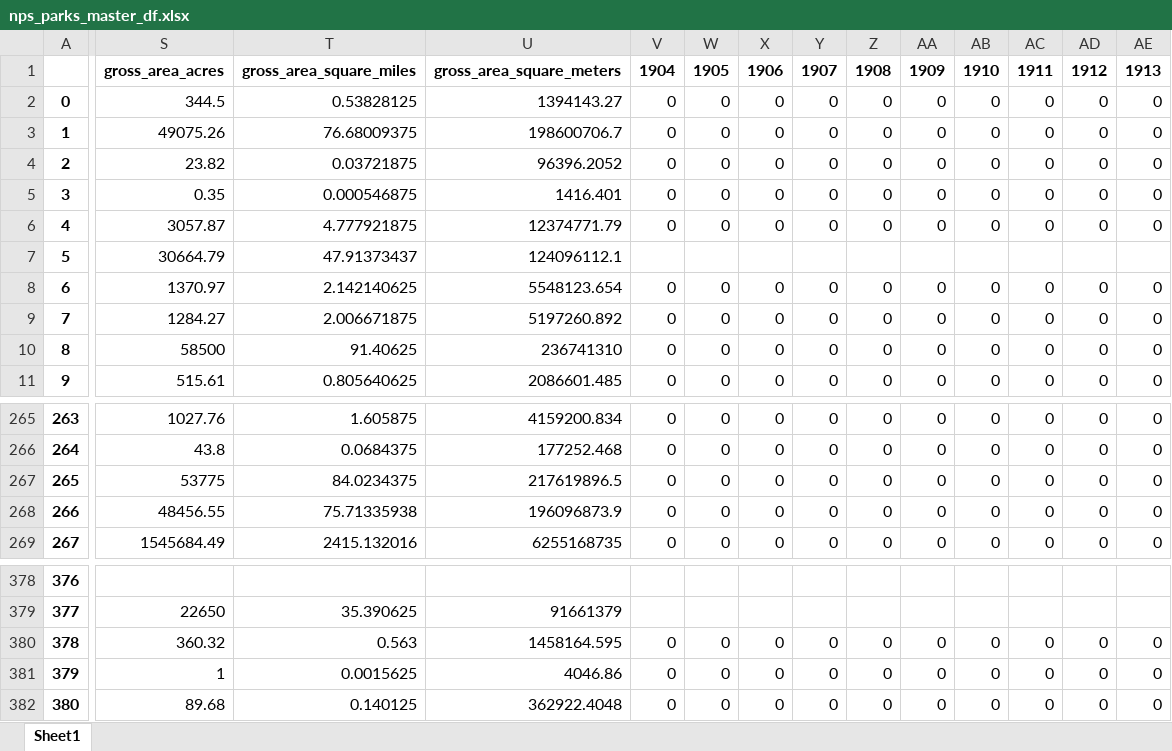
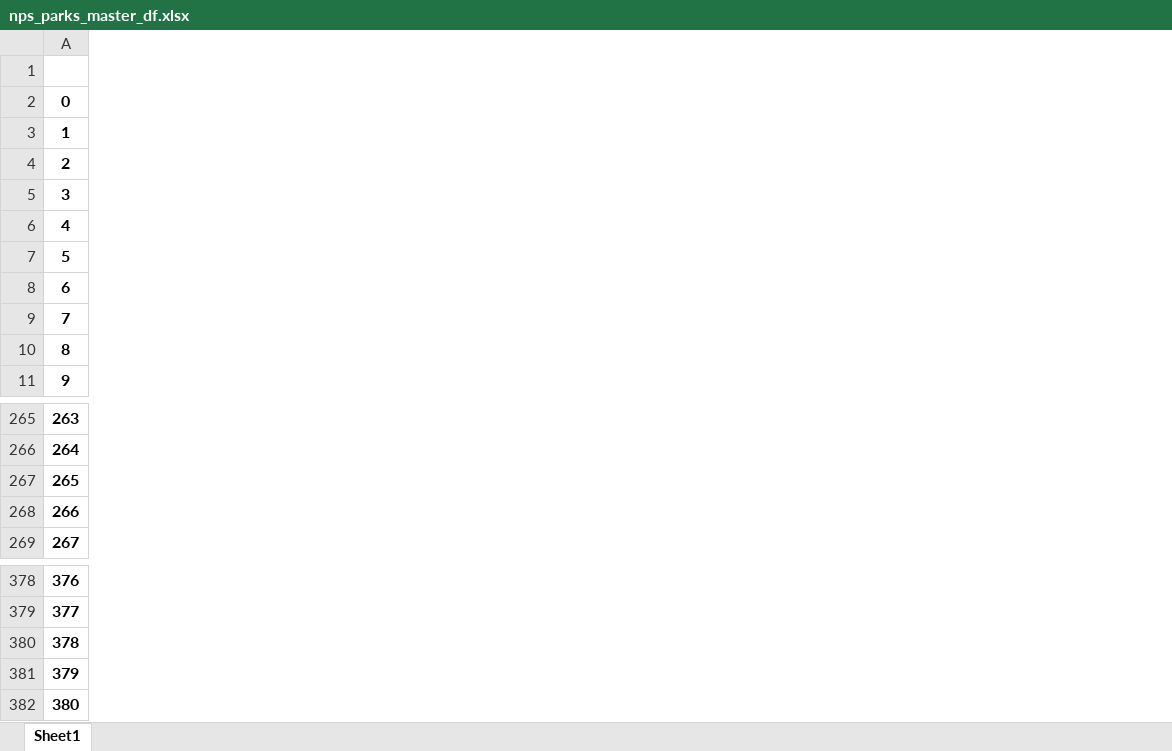
Before and after one commit to goodmorningdata/nps, an Excel workbook: nps_parks_master_df.xlsx, sheet Sheet1, drawn as a sheet; only a part is shown, gaps mark what is left out; values as stored, in another font and other column widths than the file's, no borders; the diff covers the shown part only; the diff names each change by its address in the sheet, - before the commit and + after, or states it on an @@ line.

Commit message:
Add budget data to master dataframe.

```diff
--- a/nps_parks_master_df.xlsx (sheet Sheet1)
+++ b/nps_parks_master_df.xlsx (sheet Sheet1)
-column S (gross_area_acres), rows 2-11: 344.5 | 49075.26 | 23.82 | 0.35 | 3057.87 | 30664.79 | 1370.97 | 1284.27 | 58500 | 515.61; rows 265-269: 1027.76 | 43.8 | 53775 | 48456.55 | 1545684.49; rows 379-382: 22650 | 360.32 | 1 | 89.68
-column T (gross_area_square_miles), rows 2-11: 0.53828125 | 76.68009375 | 0.03721875 | 0.000546875 | 4.777921875 | 47.91373437 | 2.142140625 | 2.006671875 | 91.40625 | 0.805640625; rows 265-269: 1.605875 | 0.0684375 | 84.0234375 | 75.71335938 | 2415.132016; rows 379-382: 35.390625 | 0.563 | 0.0015625 | 0.140125
-column U (gross_area_square_meters), rows 2-11: 1394143.27 | 198600706.7 | 96396.2052 | 1416.401 | 12374771.79 | 124096112.1 | 5548123.654 | 5197260.892 | 236741310 | 2086601.485; rows 265-269: 4159200.834 | 177252.468 | 217619896.5 | 196096873.9 | 6255168735; rows 379-382: 91661379 | 1458164.595 | 4046.86 | 362922.4048
-column V (1904), rows 2-11: 0 | 0 | 0 | 0 | 0 |  | 0 | 0 | 0 | 0; rows 265-269: all 0; rows 380-382: all 0
-column W (1905), rows 2-11: 0 | 0 | 0 | 0 | 0 |  | 0 | 0 | 0 | 0; rows 265-269: all 0; rows 380-382: all 0
-column X (1906), rows 2-11: 0 | 0 | 0 | 0 | 0 |  | 0 | 0 | 0 | 0; rows 265-269: all 0; rows 380-382: all 0
-column Y (1907), rows 2-11: 0 | 0 | 0 | 0 | 0 |  | 0 | 0 | 0 | 0; rows 265-269: all 0; rows 380-382: all 0
-column Z (1908), rows 2-11: 0 | 0 | 0 | 0 | 0 |  | 0 | 0 | 0 | 0; rows 265-269: all 0; rows 380-382: all 0
-column AA (1909), rows 2-11: 0 | 0 | 0 | 0 | 0 |  | 0 | 0 | 0 | 0; rows 265-269: all 0; rows 380-382: all 0
-column AB (1910), rows 2-11: 0 | 0 | 0 | 0 | 0 |  | 0 | 0 | 0 | 0; rows 265-269: all 0; rows 380-382: all 0
-column AC (1911), rows 2-11: 0 | 0 | 0 | 0 | 0 |  | 0 | 0 | 0 | 0; rows 265-269: all 0; rows 380-382: all 0
-column AD (1912), rows 2-11: 0 | 0 | 0 | 0 | 0 |  | 0 | 0 | 0 | 0; rows 265-269: all 0; rows 380-382: all 0
-column AE (1913), rows 2-11: 0 | 0 | 0 | 0 | 0 |  | 0 | 0 | 0 | 0; rows 265-269: all 0; rows 380-382: all 0
```
Also changed, not shown: 105 removed columns and 4 edited cells elsewhere in this sheet, 4 other files.
